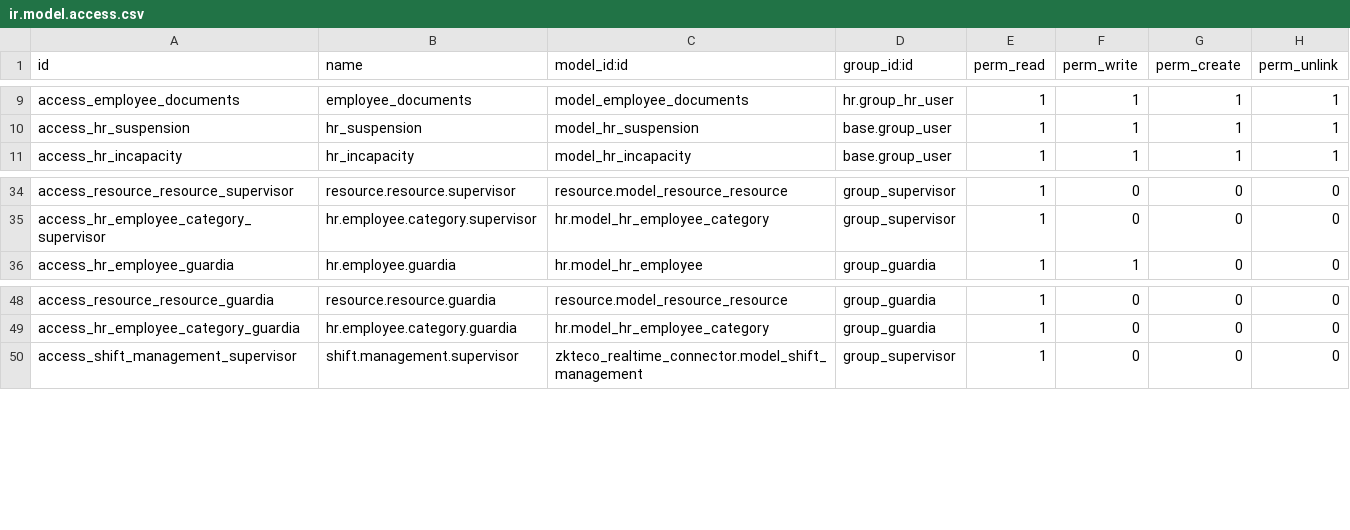
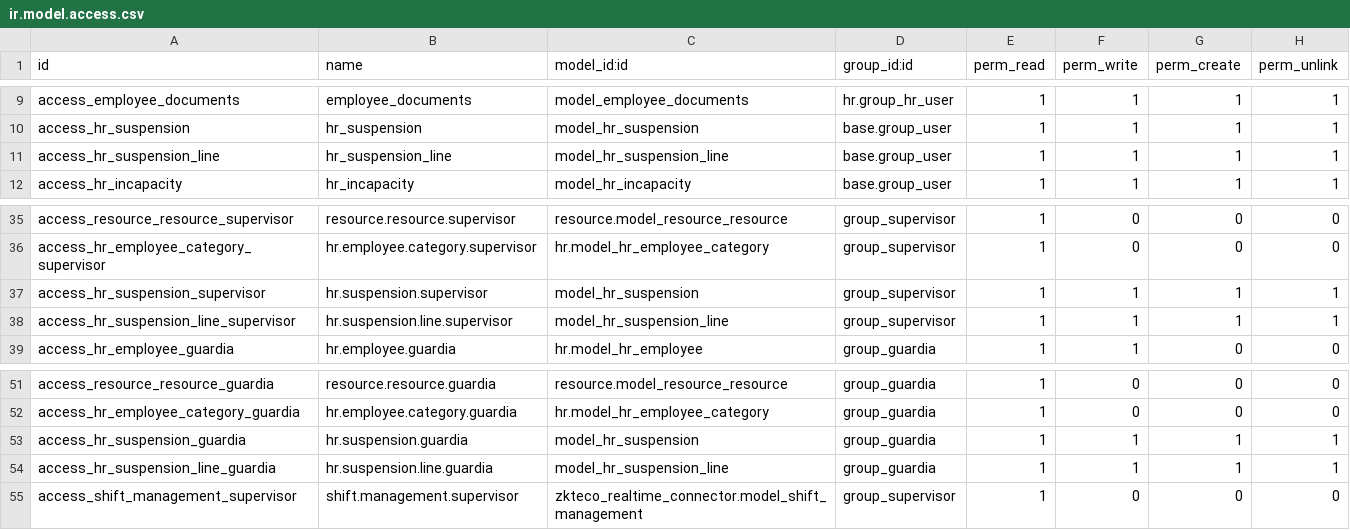
Before and after one commit to stepsytes-ui/odoo_fruve, a CSV file: modules/employee_modifications/security/ir.model.access.csv, drawn as a sheet; only a part is shown, gaps mark what is left out; the diff names each change by its address in the sheet, - before the commit and + after, or states it on an @@ line.

Commit message:
Add hr.suspension.line model and update hr.suspension views and access rights

```diff
--- a/modules/employee_modifications/security/ir.model.access.csv
+++ b/modules/employee_modifications/security/ir.model.access.csv
+row 11: access_hr_suspension_line | hr_suspension_line | model_hr_suspension_line | base.group_user | 1 | 1 | 1 | 1
+row 37: access_hr_suspension_supervisor | hr.suspension.supervisor | model_hr_suspension | group_supervisor | 1 | 1 | 1 | 1
+row 38: access_hr_suspension_line_supervisor | hr.suspension.line.supervisor | model_hr_suspension_line | group_supervisor | 1 | 1 | 1 | 1
+row 53: access_hr_suspension_guardia | hr.suspension.guardia | model_hr_suspension | group_guardia | 1 | 1 | 1 | 1
+row 54: access_hr_suspension_line_guardia | hr.suspension.line.guardia | model_hr_suspension_line | group_guardia | 1 | 1 | 1 | 1
```
Also changed, not shown: 6 other files.
